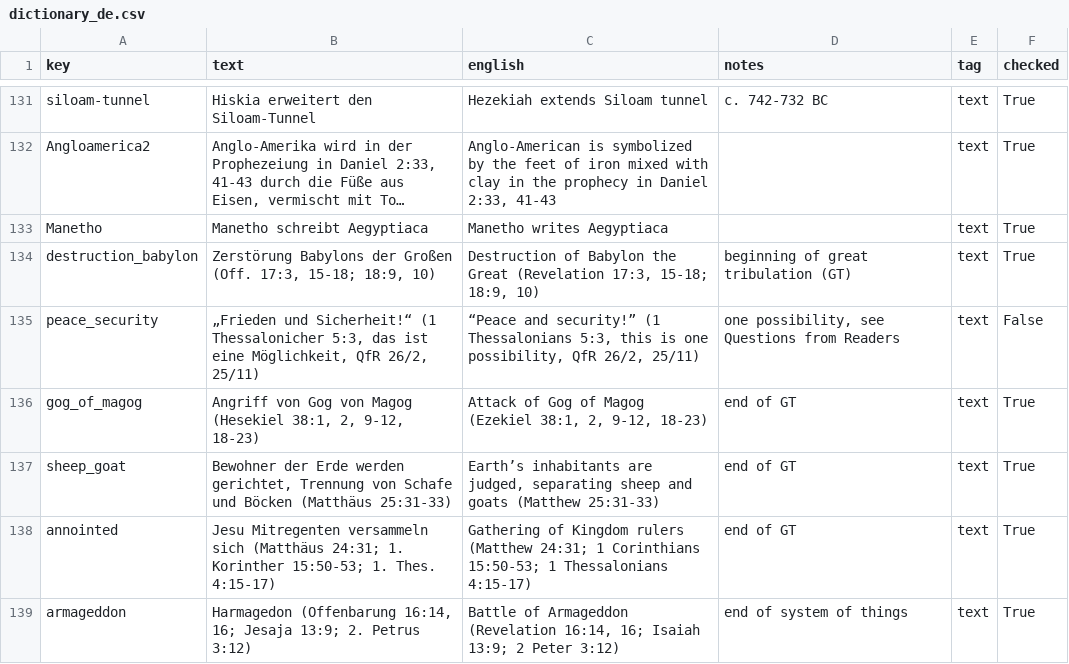
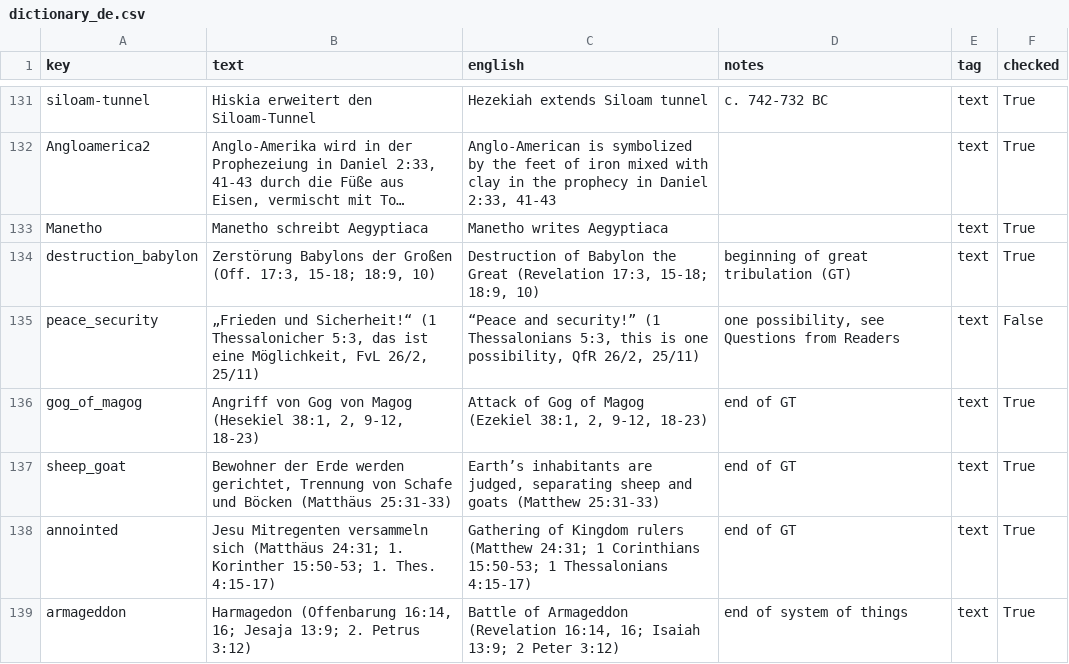
Before and after one commit to kreier/timeline, a CSV file: db/dictionary_de.csv, drawn as a sheet; only a part is shown, gaps mark what is left out; long unchanged cells end in ….

```diff
--- a/db/dictionary_de.csv
+++ b/db/dictionary_de.csv
@@ -134,3 +134,3 @@ Manetho,Manetho schreibt Aegyptiaca,Manetho writes Aegyptiaca, ,text,True
 destruction_babylon,"Zerstörung Babylons der Großen (Off. 17:3, 15-18; 18:9, 10)","Destruction of Babylon the Great (Revelation 17:3, 15-18; 18:9, 10)",beginning of great tribulation (GT),text,True
-peace_security,"„Frieden und Sicherheit!“ (1 Thessalonicher 5:3, das ist eine Möglichkeit, QfR 26/2, 25/11)","“Peace and security!” (1 Thessalonians 5:3, this is one possibility, QfR 26/2, 25/11)","one possibility, see Questions from Readers",text,False
+peace_security,"„Frieden und Sicherheit!“ (1 Thessalonicher 5:3, das ist eine Möglichkeit, FvL 26/2, 25/11)","“Peace and security!” (1 Thessalonians 5:3, this is one possibility, QfR 26/2, 25/11)","one possibility, see Questions from Readers",text,False
 gog_of_magog,"Angriff von Gog von Magog (Hesekiel 38:1, 2, 9-12, 18-23)","Attack of Gog of Magog (Ezekiel 38:1, 2, 9-12, 18-23)",end of GT,text,True
```
Also changed, not shown: db/dictionary_es.csv, db/dictionary_ko.csv, 3 other files.
